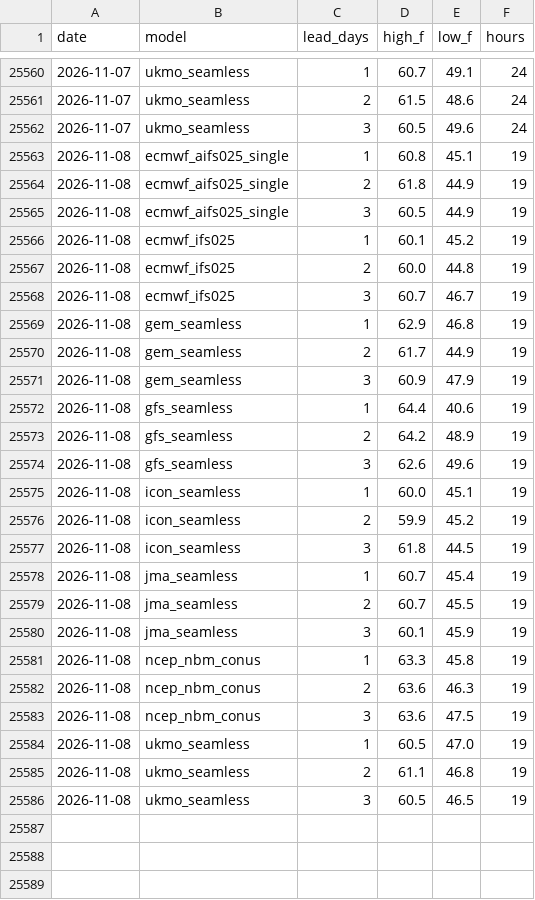
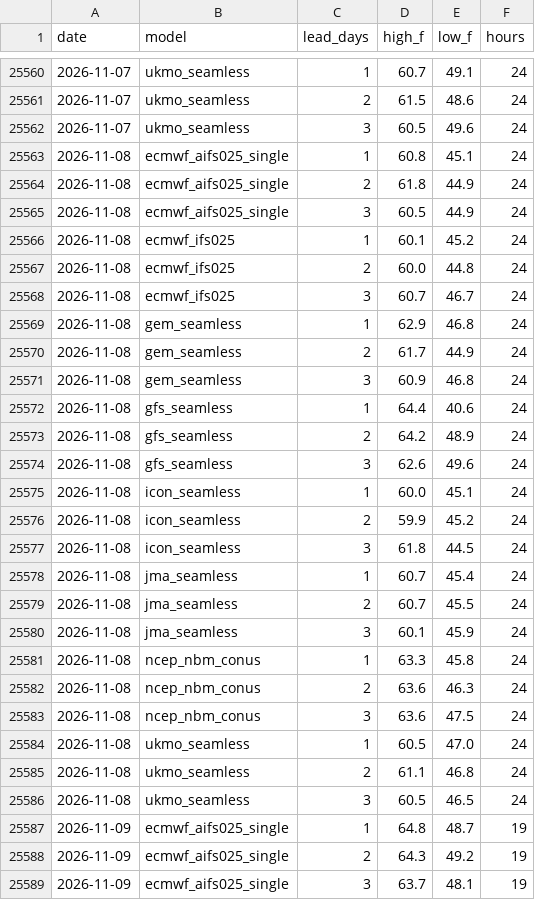
Before and after one commit to adsitb/weather-station-archive, a CSV file: forecasts/historical/KDCA.csv, drawn as a sheet; only a part is shown, gaps mark what is left out; the diff covers the shown part only.

```diff
--- a/forecasts/historical/KDCA.csv
+++ b/forecasts/historical/KDCA.csv
@@ -25562,25 +25562,28 @@ date,model,lead_days,high_f,low_f,hours
 2026-11-07,ukmo_seamless,3,60.5,49.6,24
-2026-11-08,ecmwf_aifs025_single,1,60.8,45.1,19
-2026-11-08,ecmwf_aifs025_single,2,61.8,44.9,19
-2026-11-08,ecmwf_aifs025_single,3,60.5,44.9,19
-2026-11-08,ecmwf_ifs025,1,60.1,45.2,19
-2026-11-08,ecmwf_ifs025,2,60.0,44.8,19
-2026-11-08,ecmwf_ifs025,3,60.7,46.7,19
-2026-11-08,gem_seamless,1,62.9,46.8,19
-2026-11-08,gem_seamless,2,61.7,44.9,19
-2026-11-08,gem_seamless,3,60.9,47.9,19
-2026-11-08,gfs_seamless,1,64.4,40.6,19
-2026-11-08,gfs_seamless,2,64.2,48.9,19
-2026-11-08,gfs_seamless,3,62.6,49.6,19
-2026-11-08,icon_seamless,1,60.0,45.1,19
-2026-11-08,icon_seamless,2,59.9,45.2,19
-2026-11-08,icon_seamless,3,61.8,44.5,19
-2026-11-08,jma_seamless,1,60.7,45.4,19
-2026-11-08,jma_seamless,2,60.7,45.5,19
-2026-11-08,jma_seamless,3,60.1,45.9,19
-2026-11-08,ncep_nbm_conus,1,63.3,45.8,19
-2026-11-08,ncep_nbm_conus,2,63.6,46.3,19
-2026-11-08,ncep_nbm_conus,3,63.6,47.5,19
-2026-11-08,ukmo_seamless,1,60.5,47.0,19
-2026-11-08,ukmo_seamless,2,61.1,46.8,19
-2026-11-08,ukmo_seamless,3,60.5,46.5,19
+2026-11-08,ecmwf_aifs025_single,1,60.8,45.1,24
+2026-11-08,ecmwf_aifs025_single,2,61.8,44.9,24
+2026-11-08,ecmwf_aifs025_single,3,60.5,44.9,24
+2026-11-08,ecmwf_ifs025,1,60.1,45.2,24
+2026-11-08,ecmwf_ifs025,2,60.0,44.8,24
+2026-11-08,ecmwf_ifs025,3,60.7,46.7,24
+2026-11-08,gem_seamless,1,62.9,46.8,24
+2026-11-08,gem_seamless,2,61.7,44.9,24
+2026-11-08,gem_seamless,3,60.9,46.8,24
+2026-11-08,gfs_seamless,1,64.4,40.6,24
+2026-11-08,gfs_seamless,2,64.2,48.9,24
+2026-11-08,gfs_seamless,3,62.6,49.6,24
+2026-11-08,icon_seamless,1,60.0,45.1,24
+2026-11-08,icon_seamless,2,59.9,45.2,24
+2026-11-08,icon_seamless,3,61.8,44.5,24
+2026-11-08,jma_seamless,1,60.7,45.4,24
+2026-11-08,jma_seamless,2,60.7,45.5,24
+2026-11-08,jma_seamless,3,60.1,45.9,24
+2026-11-08,ncep_nbm_conus,1,63.3,45.8,24
+2026-11-08,ncep_nbm_conus,2,63.6,46.3,24
+2026-11-08,ncep_nbm_conus,3,63.6,47.5,24
+2026-11-08,ukmo_seamless,1,60.5,47.0,24
+2026-11-08,ukmo_seamless,2,61.1,46.8,24
+2026-11-08,ukmo_seamless,3,60.5,46.5,24
+2026-11-09,ecmwf_aifs025_single,1,64.8,48.7,19
+2026-11-09,ecmwf_aifs025_single,2,64.3,49.2,19
+2026-11-09,ecmwf_aifs025_single,3,63.7,48.1,19
```
Also changed, not shown: 21 added rows elsewhere in this file, daily_climate/KBOS.csv, forecasts/historical/KATL.csv, 45 other files.
